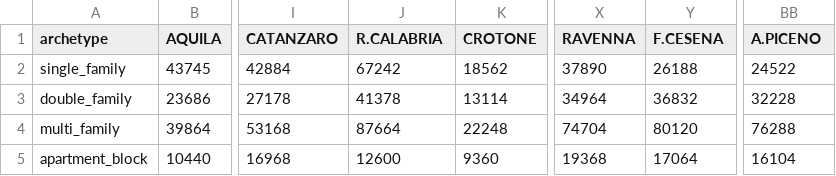
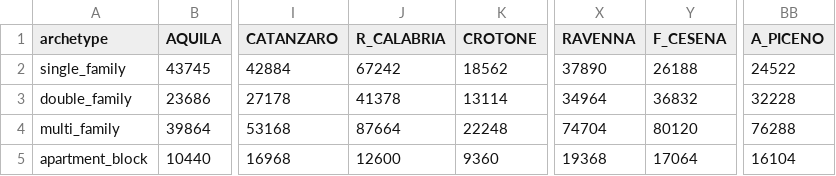
Before and after one commit to RAMP-project/RAMP, a CSV file: RAMP_v02-pre/time_series/building_archetypes.CSV, drawn as a sheet; only a part is shown, gaps mark what is left out; the diff names each change by its address in the sheet, - before the commit and + after, or states it on an @@ line.

```diff
--- a/RAMP_v02-pre/time_series/building_archetypes.CSV
+++ b/RAMP_v02-pre/time_series/building_archetypes.CSV
-J1: R.CALABRIA
+J1: R_CALABRIA
-Y1: F.CESENA
+Y1: F_CESENA
-BB1: A.PICENO
+BB1: A_PICENO
```
Also changed, not shown: RAMP_v02-pre/time_series/gw_temp_province.csv, 9 other files.
